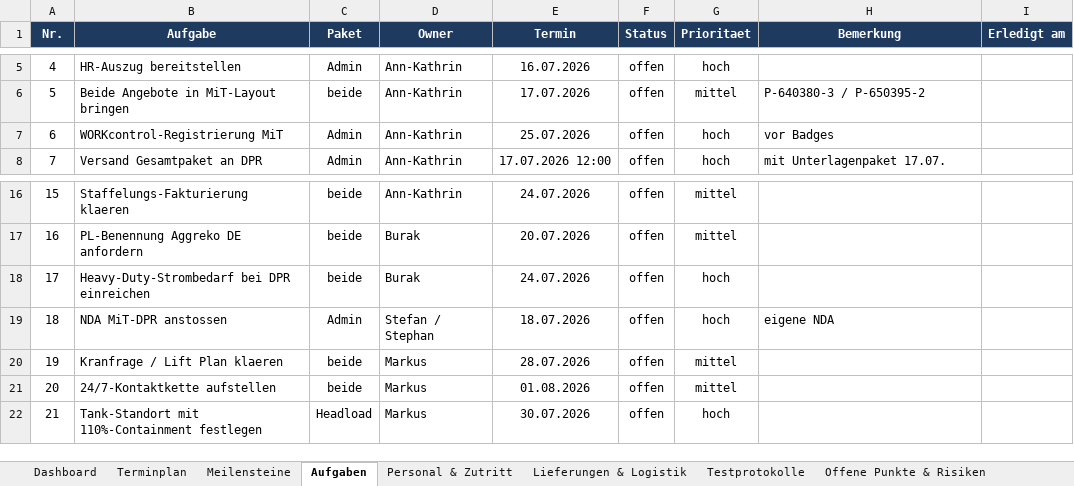
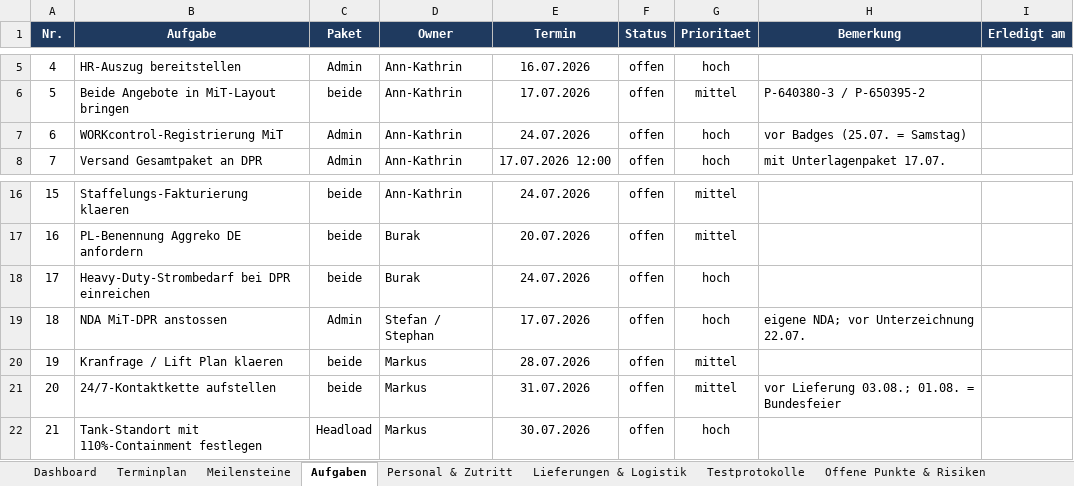
Before and after one commit to Ghostburaq/Burak, an Excel workbook: Projektsteuerung_MiT-PWR-WIN-2026-001.xlsx, sheet Aufgaben, drawn as a sheet; only a part is shown, gaps mark what is left out; values as stored, in another font and other column widths than the file's, no borders; conditional formats and table styles not drawn; the diff names each change by its address in the sheet, - before the commit and + after, or states it on an @@ line.

```diff
--- a/Projektsteuerung_MiT-PWR-WIN-2026-001.xlsx (sheet Aufgaben)
+++ b/Projektsteuerung_MiT-PWR-WIN-2026-001.xlsx (sheet Aufgaben)
-E7 (Termin): 25.07.2026
+E7 (Termin): 24.07.2026
-H7 (Bemerkung): vor Badges
+H7 (Bemerkung): vor Badges (25.07. = Samstag)
-E19 (Termin): 18.07.2026
+E19 (Termin): 17.07.2026
-H19 (Bemerkung): eigene NDA
+H19 (Bemerkung): eigene NDA; vor Unterzeichnung 22.07.
-E21 (Termin): 01.08.2026
+E21 (Termin): 31.07.2026
-H21 (Bemerkung): (empty)
+H21 (Bemerkung): vor Lieferung 03.08.; 01.08. = Bundesfeier
```
Also changed, not shown: sheet Aenderungslog, charts or pictures, 1 other file.
